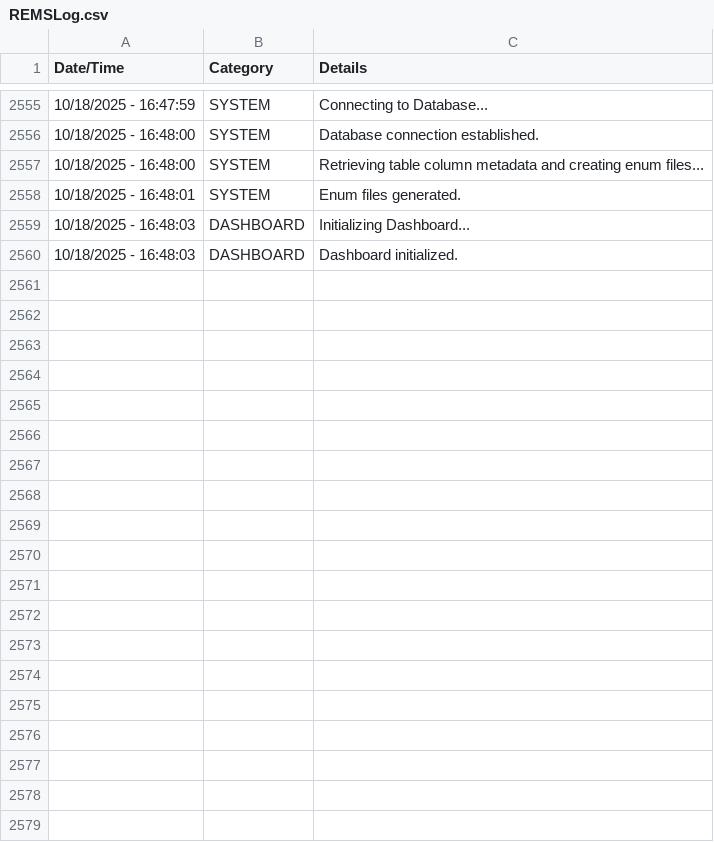
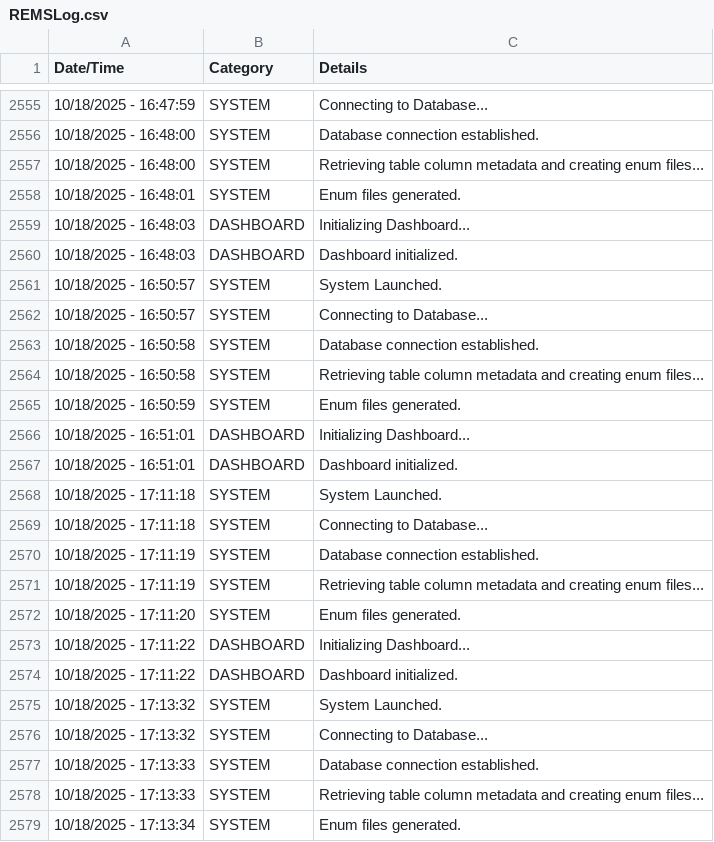
Before and after one commit to JuniperB07/Real-Estate-Management-System, a CSV file: bin/Debug/net8.0-windows/REMSLog.csv, drawn as a sheet; only a part is shown, gaps mark what is left out; the diff covers the shown part only; the diff names each change by its address in the sheet, - before the commit and + after, or states it on an @@ line.

```diff
--- a/bin/Debug/net8.0-windows/REMSLog.csv
+++ b/bin/Debug/net8.0-windows/REMSLog.csv
+row 2561: 10/18/2025 - 16:50:57 | SYSTEM | System Launched.
+row 2562: 10/18/2025 - 16:50:57 | SYSTEM | Connecting to Database...
+row 2563: 10/18/2025 - 16:50:58 | SYSTEM | Database connection established.
+row 2564: 10/18/2025 - 16:50:58 | SYSTEM | Retrieving table column metadata and creating enum files...
+row 2565: 10/18/2025 - 16:50:59 | SYSTEM | Enum files generated.
+row 2566: 10/18/2025 - 16:51:01 | DASHBOARD | Initializing Dashboard...
+row 2567: 10/18/2025 - 16:51:01 | DASHBOARD | Dashboard initialized.
+row 2568: 10/18/2025 - 17:11:18 | SYSTEM | System Launched.
+row 2569: 10/18/2025 - 17:11:18 | SYSTEM | Connecting to Database...
+row 2570: 10/18/2025 - 17:11:19 | SYSTEM | Database connection established.
+row 2571: 10/18/2025 - 17:11:19 | SYSTEM | Retrieving table column metadata and creating enum files...
+row 2572: 10/18/2025 - 17:11:20 | SYSTEM | Enum files generated.
+row 2573: 10/18/2025 - 17:11:22 | DASHBOARD | Initializing Dashboard...
+row 2574: 10/18/2025 - 17:11:22 | DASHBOARD | Dashboard initialized.
+row 2575: 10/18/2025 - 17:13:32 | SYSTEM | System Launched.
+row 2576: 10/18/2025 - 17:13:32 | SYSTEM | Connecting to Database...
+row 2577: 10/18/2025 - 17:13:33 | SYSTEM | Database connection established.
+row 2578: 10/18/2025 - 17:13:33 | SYSTEM | Retrieving table column metadata and creating enum files...
+row 2579: 10/18/2025 - 17:13:34 | SYSTEM | Enum files generated.
```
Also changed, not shown: 23 added rows elsewhere in this file, 15 other files.
